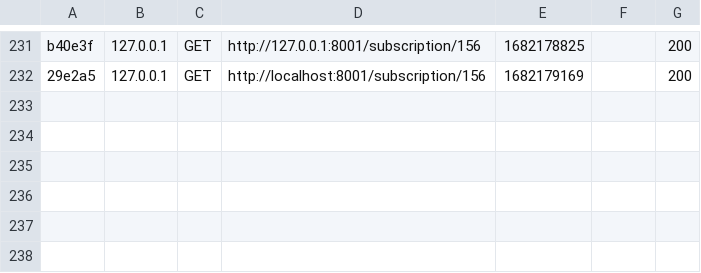
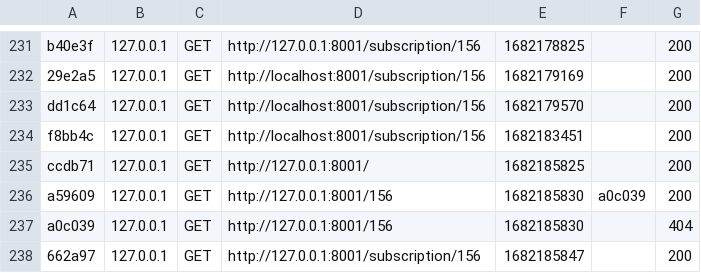
Before and after one commit to ValCMoi/TEST-TBS, a CSV file: var/cache/dev/profiler/index.csv, drawn as a sheet; only a part is shown, gaps mark what is left out.

```diff
--- a/var/cache/dev/profiler/index.csv
+++ b/var/cache/dev/profiler/index.csv
@@ -232 +232,7 @@ b40e3f,127.0.0.1,GET,http://127.0.0.1:8001/subscription/156,1682178825,,200
 29e2a5,127.0.0.1,GET,http://localhost:8001/subscription/156,1682179169,,200
+dd1c64,127.0.0.1,GET,http://localhost:8001/subscription/156,1682179570,,200
+f8bb4c,127.0.0.1,GET,http://localhost:8001/subscription/156,1682183451,,200
+ccdb71,127.0.0.1,GET,http://127.0.0.1:8001/,1682185825,,200
+a59609,127.0.0.1,GET,http://127.0.0.1:8001/156,1682185830,a0c039,200
+a0c039,127.0.0.1,GET,http://127.0.0.1:8001/156,1682185830,,404
+662a97,127.0.0.1,GET,http://127.0.0.1:8001/subscription/156,1682185847,,200
```
Also changed, not shown: 2 other files.
